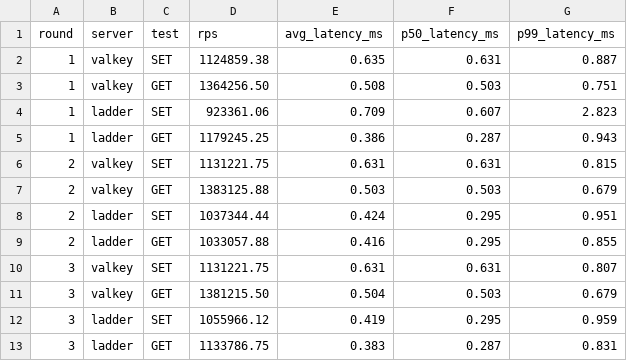
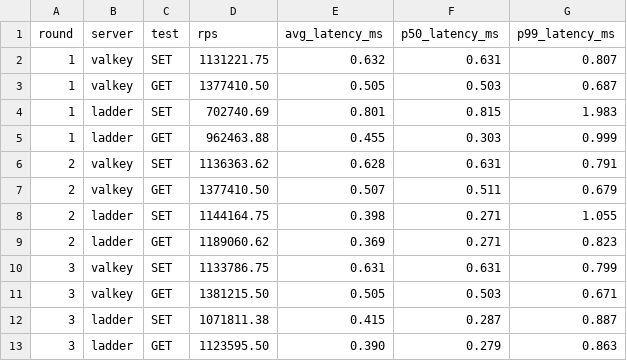
Before and after one commit to preet-portfolio/dotnet-ladder, a CSV file: 02-resp/evidence/throughput-raw.csv, drawn as a sheet.

```diff
--- a/02-resp/evidence/throughput-raw.csv
+++ b/02-resp/evidence/throughput-raw.csv
@@ -1,13 +1,13 @@
 round,server,test,rps,avg_latency_ms,p50_latency_ms,p99_latency_ms
-1,valkey,SET,1124859.38,0.635,0.631,0.887
-1,valkey,GET,1364256.50,0.508,0.503,0.751
-1,ladder,SET,923361.06,0.709,0.607,2.823
-1,ladder,GET,1179245.25,0.386,0.287,0.943
-2,valkey,SET,1131221.75,0.631,0.631,0.815
-2,valkey,GET,1383125.88,0.503,0.503,0.679
-2,ladder,SET,1037344.44,0.424,0.295,0.951
-2,ladder,GET,1033057.88,0.416,0.295,0.855
-3,valkey,SET,1131221.75,0.631,0.631,0.807
-3,valkey,GET,1381215.50,0.504,0.503,0.679
-3,ladder,SET,1055966.12,0.419,0.295,0.959
-3,ladder,GET,1133786.75,0.383,0.287,0.831
+1,valkey,SET,1131221.75,0.632,0.631,0.807
+1,valkey,GET,1377410.50,0.505,0.503,0.687
+1,ladder,SET,702740.69,0.801,0.815,1.983
+1,ladder,GET,962463.88,0.455,0.303,0.999
+2,valkey,SET,1136363.62,0.628,0.631,0.791
+2,valkey,GET,1377410.50,0.507,0.511,0.679
+2,ladder,SET,1144164.75,0.398,0.271,1.055
+2,ladder,GET,1189060.62,0.369,0.271,0.823
+3,valkey,SET,1133786.75,0.631,0.631,0.799
+3,valkey,GET,1381215.50,0.505,0.503,0.671
+3,ladder,SET,1071811.38,0.415,0.287,0.887
+3,ladder,GET,1123595.50,0.390,0.279,0.863
```
Also changed, not shown: 7 other files.
